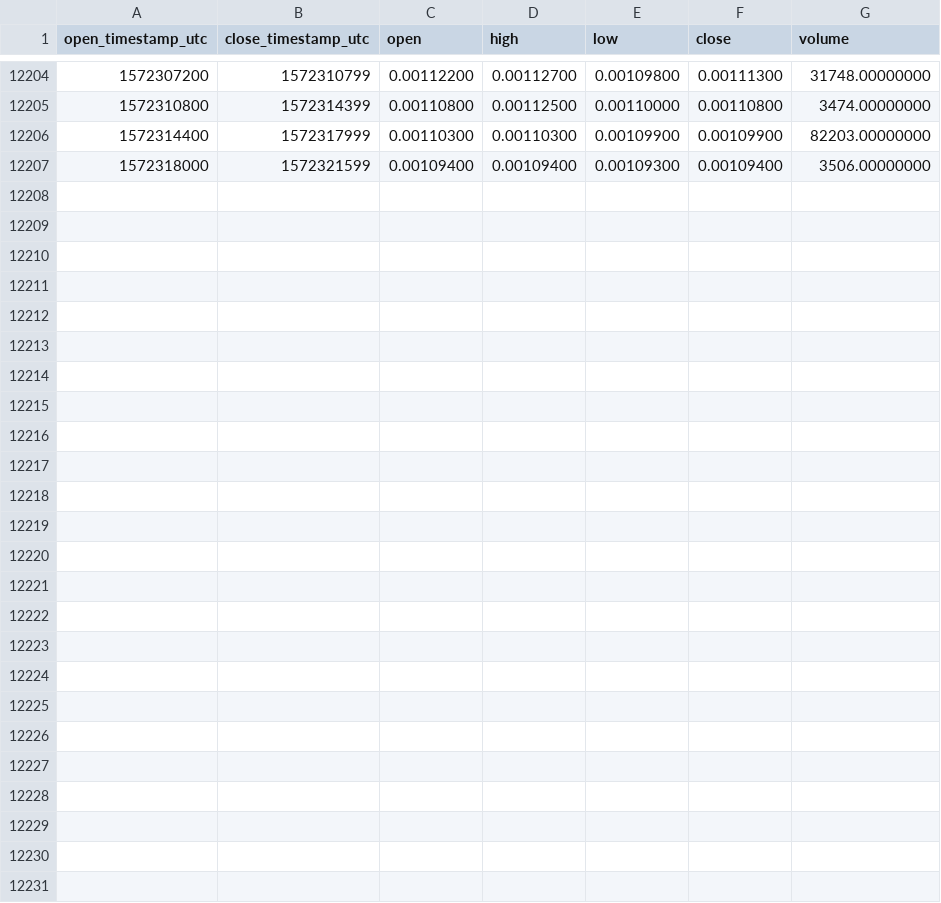
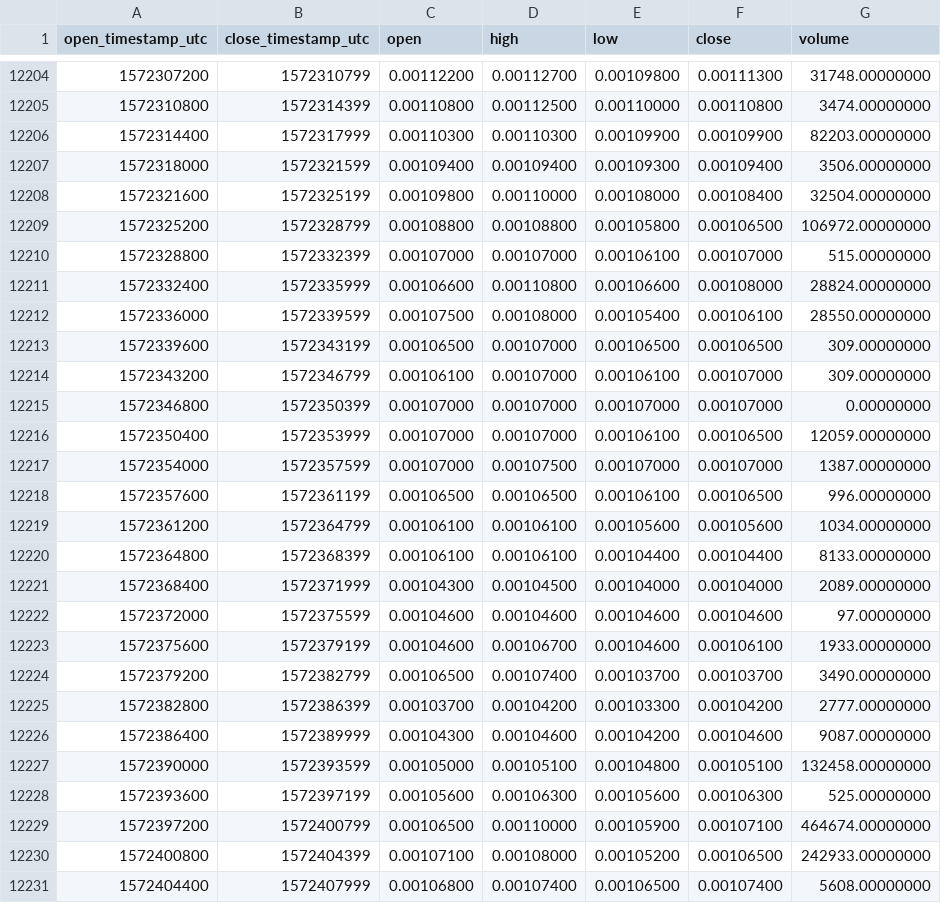
Before and after one commit to cryptobigbro/binance-AGIBNB, a CSV file: binance-AGIBNB-1h.csv, drawn as a sheet; only a part is shown, gaps mark what is left out.

Commit message:
Update OHLCV data.

```diff
--- a/binance-AGIBNB-1h.csv
+++ b/binance-AGIBNB-1h.csv
@@ -12207 +12207,25 @@ open_timestamp_utc,close_timestamp_utc,open,high,low,close,volume
 1572318000,1572321599,0.00109400,0.00109400,0.00109300,0.00109400,3506.00000000
+1572321600,1572325199,0.00109800,0.00110000,0.00108000,0.00108400,32504.00000000
+1572325200,1572328799,0.00108800,0.00108800,0.00105800,0.00106500,106972.00000000
+1572328800,1572332399,0.00107000,0.00107000,0.00106100,0.00107000,515.00000000
+1572332400,1572335999,0.00106600,0.00110800,0.00106600,0.00108000,28824.00000000
+1572336000,1572339599,0.00107500,0.00108000,0.00105400,0.00106100,28550.00000000
+1572339600,1572343199,0.00106500,0.00107000,0.00106500,0.00106500,309.00000000
+1572343200,1572346799,0.00106100,0.00107000,0.00106100,0.00107000,309.00000000
+1572346800,1572350399,0.00107000,0.00107000,0.00107000,0.00107000,0.00000000
+1572350400,1572353999,0.00107000,0.00107000,0.00106100,0.00106500,12059.00000000
+1572354000,1572357599,0.00107000,0.00107500,0.00107000,0.00107000,1387.00000000
+1572357600,1572361199,0.00106500,0.00106500,0.00106100,0.00106500,996.00000000
+1572361200,1572364799,0.00106100,0.00106100,0.00105600,0.00105600,1034.00000000
+1572364800,1572368399,0.00106100,0.00106100,0.00104400,0.00104400,8133.00000000
+1572368400,1572371999,0.00104300,0.00104500,0.00104000,0.00104000,2089.00000000
+1572372000,1572375599,0.00104600,0.00104600,0.00104600,0.00104600,97.00000000
+1572375600,1572379199,0.00104600,0.00106700,0.00104600,0.00106100,1933.00000000
+1572379200,1572382799,0.00106500,0.00107400,0.00103700,0.00103700,3490.00000000
+1572382800,1572386399,0.00103700,0.00104200,0.00103300,0.00104200,2777.00000000
+1572386400,1572389999,0.00104300,0.00104600,0.00104200,0.00104600,9087.00000000
+1572390000,1572393599,0.00105000,0.00105100,0.00104800,0.00105100,132458.00000000
+1572393600,1572397199,0.00105600,0.00106300,0.00105600,0.00106300,525.00000000
+1572397200,1572400799,0.00106500,0.00110000,0.00105900,0.00107100,464674.00000000
+1572400800,1572404399,0.00107100,0.00108000,0.00105200,0.00106500,242933.00000000
+1572404400,1572407999,0.00106800,0.00107400,0.00106500,0.00107400,5608.00000000
```
Also changed, not shown: binance-AGIBNB-1d.csv.
